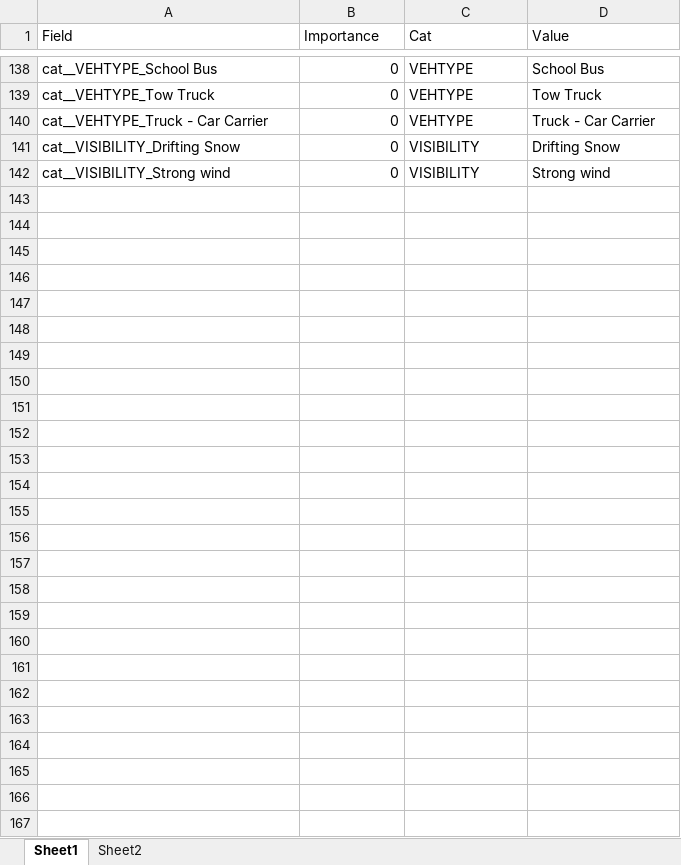
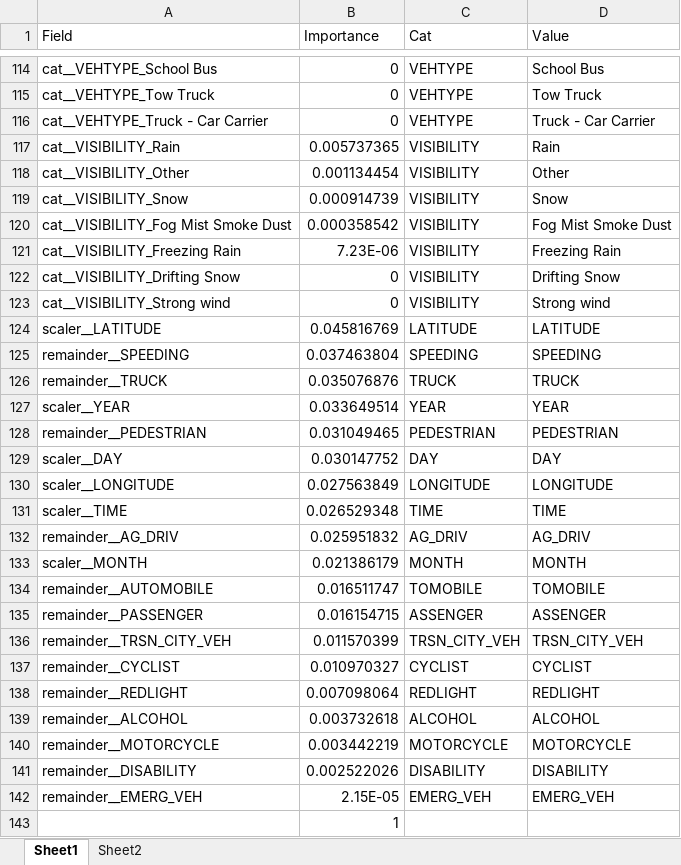
Before and after one commit to oscaru21/Traffic_Collision_Group_1_section_003COMP247Project, an Excel workbook: notebooks/ImportantFeatures.xlsx, sheet Sheet1, drawn as a sheet; only a part is shown, gaps mark what is left out; values as stored, in another font and other column widths than the file's, no borders; the diff covers the shown part only; the diff names each change by its address in the sheet, - before the commit and + after, or states it on an @@ line.

```diff
--- a/notebooks/ImportantFeatures.xlsx (sheet Sheet1)
+++ b/notebooks/ImportantFeatures.xlsx (sheet Sheet1)
@@ row 50 moved to row 117: cat__VISIBILITY_Rain @@
@@ row 79 moved to row 118: cat__VISIBILITY_Other @@
@@ row 82 moved to row 119: cat__VISIBILITY_Snow @@
@@ row 93 moved to row 120: cat__VISIBILITY_Fog Mist Smoke Dust @@
@@ row 114 moved to row 121: cat__VISIBILITY_Freezing Rain @@
+row 124: scaler__LATITUDE | 0.045816769 | LATITUDE | LATITUDE
+row 125: remainder__SPEEDING | 0.037463804 | SPEEDING | SPEEDING
+row 126: remainder__TRUCK | 0.035076876 | TRUCK | TRUCK
+row 127: scaler__YEAR | 0.033649514 | YEAR | YEAR
+row 128: remainder__PEDESTRIAN | 0.031049465 | PEDESTRIAN | PEDESTRIAN
+row 129: scaler__DAY | 0.030147752 | DAY | DAY
+row 130: scaler__LONGITUDE | 0.027563849 | LONGITUDE | LONGITUDE
+row 131: scaler__TIME | 0.026529348 | TIME | TIME
+row 132: remainder__AG_DRIV | 0.025951832 | AG_DRIV | AG_DRIV
+row 133: scaler__MONTH | 0.021386179 | MONTH | MONTH
+row 134: remainder__AUTOMOBILE | 0.016511747 | TOMOBILE | TOMOBILE
+row 135: remainder__PASSENGER | 0.016154715 | ASSENGER | ASSENGER
+row 136: remainder__TRSN_CITY_VEH | 0.011570399 | TRSN_CITY_VEH | TRSN_CITY_VEH
+row 137: remainder__CYCLIST | 0.010970327 | CYCLIST | CYCLIST
+row 138: remainder__REDLIGHT | 0.007098064 | REDLIGHT | REDLIGHT
+row 139: remainder__ALCOHOL | 0.003732618 | ALCOHOL | ALCOHOL
+row 140: remainder__MOTORCYCLE | 0.003442219 | MOTORCYCLE | MOTORCYCLE
+row 141: remainder__DISABILITY | 0.002522026 | DISABILITY | DISABILITY
+row 142: remainder__EMERG_VEH | 2.15E-05 | EMERG_VEH | EMERG_VEH
+row 143:  | 1
```
Also changed, not shown: 19 removed rows and 65 moved rows elsewhere in this sheet, sheet Sheet2, charts or pictures, 10 other files.
